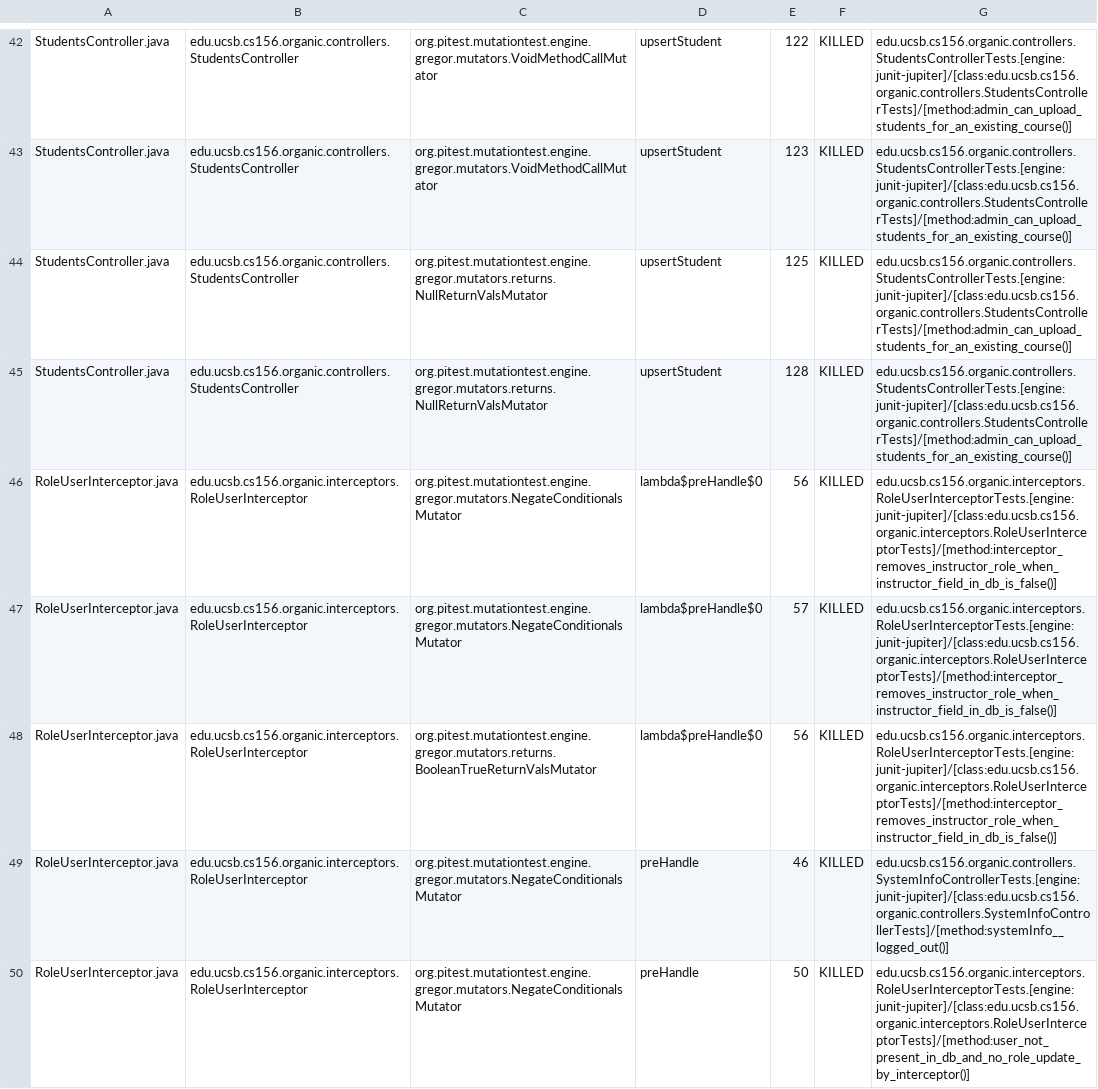
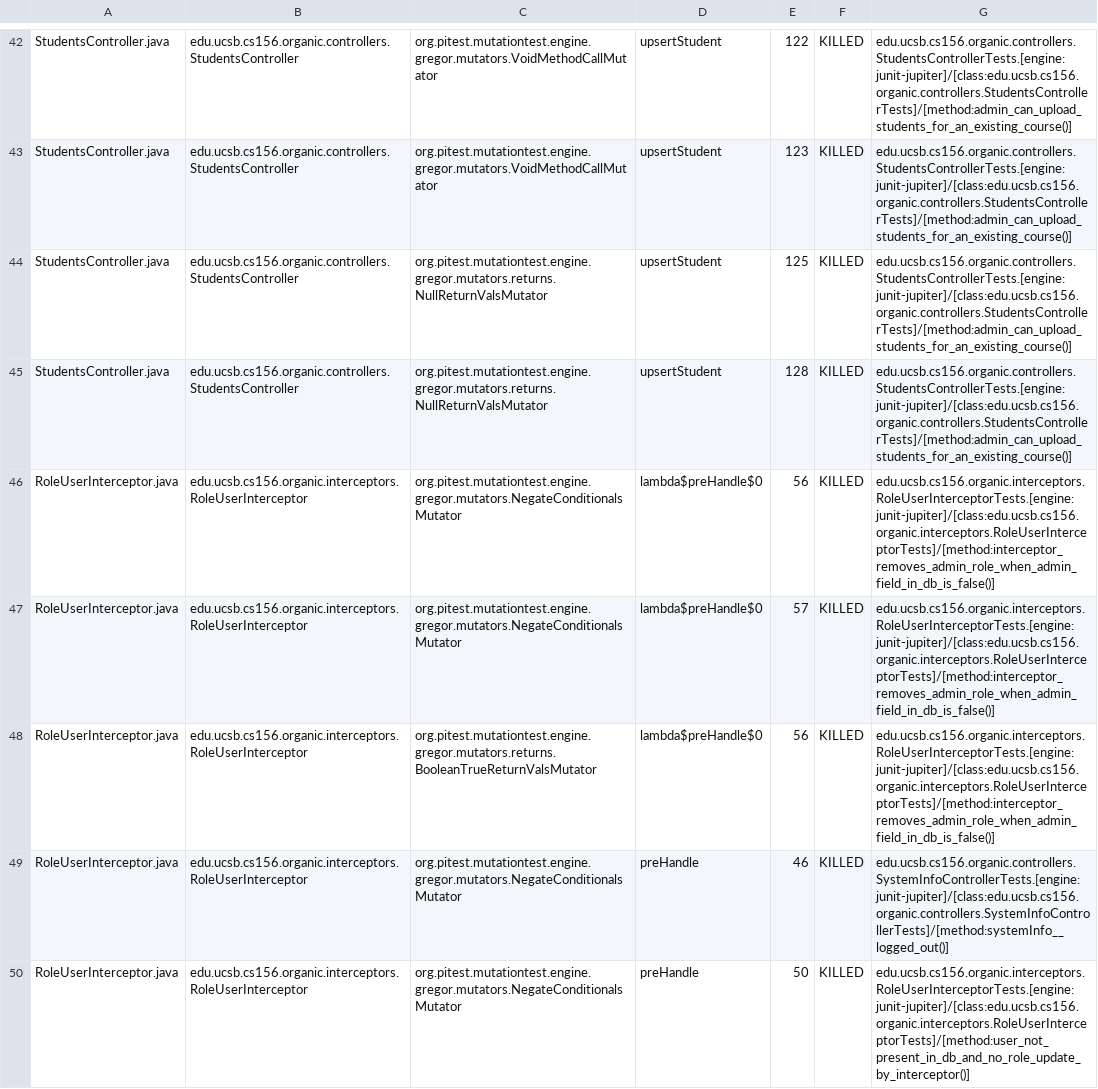
Before and after one commit to ucsb-cs156-w24/proj-organic-w24-6pm-4, a CSV file: prs/76/pitest/mutations.csv, drawn as a sheet; only a part is shown, gaps mark what is left out; the diff covers the shown part only.

Commit message:
Deploying to gh-pages from @ ucsb-cs156-w24/proj-organic-w24-6pm-4@eeb73c8aaef8b5363d63bf9b79026b70e40da417 🚀

```diff
--- a/prs/76/pitest/mutations.csv
+++ b/prs/76/pitest/mutations.csv
@@ -45,5 +45,5 @@ StudentsController.java,edu.ucsb.cs156.organic.controllers.StudentsController,or
 StudentsController.java,edu.ucsb.cs156.organic.controllers.StudentsController,org.pitest.mutationtest.engine.gregor.mutators.returns.NullReturnValsMutator,upsertStudent,128,KILLED,edu.ucsb.cs156.organic.controllers.StudentsControllerTests.[engine:junit-jupiter]/[class:edu.ucsb.cs156.organic.controllers.StudentsControllerTests]/[method:admin_can_upload_students_for_an_existing_course()]
-RoleUserInterceptor.java,edu.ucsb.cs156.organic.interceptors.RoleUserInterceptor,org.pitest.mutationtest.engine.gregor.mutators.NegateConditionalsMutator,lambda$preHandle$0,56,KILLED,edu.ucsb.cs156.organic.interceptors.RoleUserInterceptorTests.[engine:junit-jupiter]/[class:edu.ucsb.cs156.organic.interceptors.RoleUserInterceptorTests]/[method:interceptor_removes_instructor_role_when_instructor_field_in_db_is_false()]
-RoleUserInterceptor.java,edu.ucsb.cs156.organic.interceptors.RoleUserInterceptor,org.pitest.mutationtest.engine.gregor.mutators.NegateConditionalsMutator,lambda$preHandle$0,57,KILLED,edu.ucsb.cs156.organic.interceptors.RoleUserInterceptorTests.[engine:junit-jupiter]/[class:edu.ucsb.cs156.organic.interceptors.RoleUserInterceptorTests]/[method:interceptor_removes_instructor_role_when_instructor_field_in_db_is_false()]
-RoleUserInterceptor.java,edu.ucsb.cs156.organic.interceptors.RoleUserInterceptor,org.pitest.mutationtest.engine.gregor.mutators.returns.BooleanTrueReturnValsMutator,lambda$preHandle$0,56,KILLED,edu.ucsb.cs156.organic.interceptors.RoleUserInterceptorTests.[engine:junit-jupiter]/[class:edu.ucsb.cs156.organic.interceptors.RoleUserInterceptorTests]/[method:interceptor_removes_instructor_role_when_instructor_field_in_db_is_false()]
+RoleUserInterceptor.java,edu.ucsb.cs156.organic.interceptors.RoleUserInterceptor,org.pitest.mutationtest.engine.gregor.mutators.NegateConditionalsMutator,lambda$preHandle$0,56,KILLED,edu.ucsb.cs156.organic.interceptors.RoleUserInterceptorTests.[engine:junit-jupiter]/[class:edu.ucsb.cs156.organic.interceptors.RoleUserInterceptorTests]/[method:interceptor_removes_admin_role_when_admin_field_in_db_is_false()]
+RoleUserInterceptor.java,edu.ucsb.cs156.organic.interceptors.RoleUserInterceptor,org.pitest.mutationtest.engine.gregor.mutators.NegateConditionalsMutator,lambda$preHandle$0,57,KILLED,edu.ucsb.cs156.organic.interceptors.RoleUserInterceptorTests.[engine:junit-jupiter]/[class:edu.ucsb.cs156.organic.interceptors.RoleUserInterceptorTests]/[method:interceptor_removes_admin_role_when_admin_field_in_db_is_false()]
+RoleUserInterceptor.java,edu.ucsb.cs156.organic.interceptors.RoleUserInterceptor,org.pitest.mutationtest.engine.gregor.mutators.returns.BooleanTrueReturnValsMutator,lambda$preHandle$0,56,KILLED,edu.ucsb.cs156.organic.interceptors.RoleUserInterceptorTests.[engine:junit-jupiter]/[class:edu.ucsb.cs156.organic.interceptors.RoleUserInterceptorTests]/[method:interceptor_removes_admin_role_when_admin_field_in_db_is_false()]
 RoleUserInterceptor.java,edu.ucsb.cs156.organic.interceptors.RoleUserInterceptor,org.pitest.mutationtest.engine.gregor.mutators.NegateConditionalsMutator,preHandle,46,KILLED,edu.ucsb.cs156.organic.controllers.SystemInfoControllerTests.[engine:junit-jupiter]/[class:edu.ucsb.cs156.organic.controllers.SystemInfoControllerTests]/[method:systemInfo__logged_out()]
```
Also changed, not shown: 15 edited cells elsewhere in this file, 16 other files.
